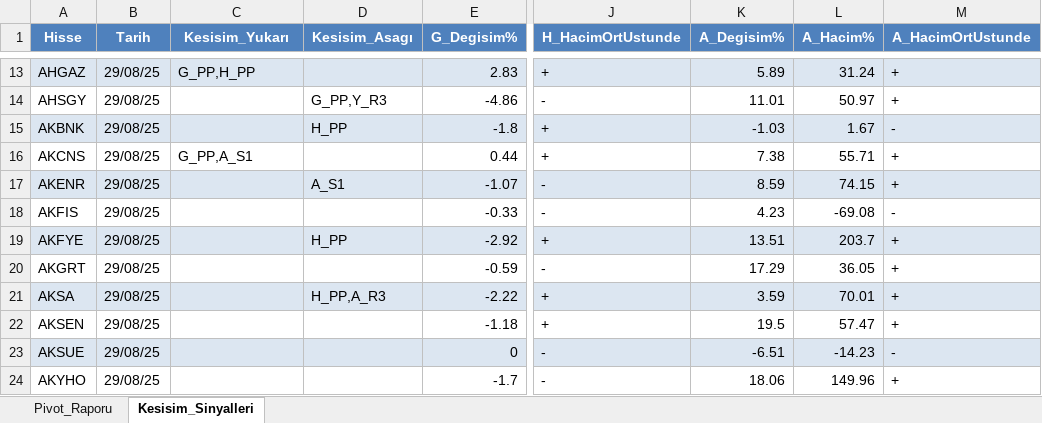
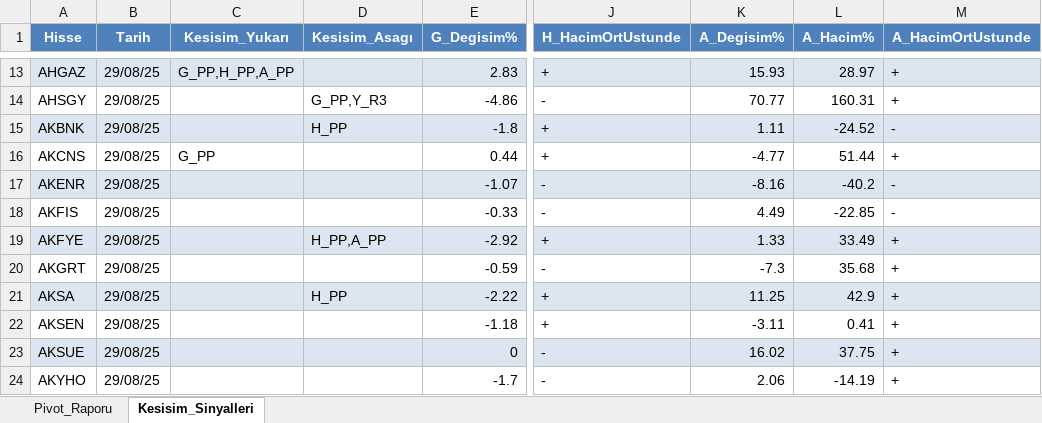
Before and after one commit to erdemustun/Dosyalar, an Excel workbook: PivotHesaplama_290825.xlsx, sheet Kesisim_Sinyalleri, drawn as a sheet; only a part is shown, gaps mark what is left out; values as stored, in another font and other column widths than the file's, no borders; the diff covers the shown part only; the diff names each change by its address in the sheet, - before the commit and + after, or states it on an @@ line.

```diff
--- a/PivotHesaplama_290825.xlsx (sheet Kesisim_Sinyalleri)
+++ b/PivotHesaplama_290825.xlsx (sheet Kesisim_Sinyalleri)
-C13 (Kesisim_Yukarı): G_PP,H_PP
+C13 (Kesisim_Yukarı): G_PP,H_PP,A_PP
-K13 (A_Degisim%): 5.89
+K13 (A_Degisim%): 15.93
-L13 (A_Hacim%): 31.24
+L13 (A_Hacim%): 28.97
-K14 (A_Degisim%): 11.01
+K14 (A_Degisim%): 70.77
-L14 (A_Hacim%): 50.97
+L14 (A_Hacim%): 160.31
-K15 (A_Degisim%): -1.03
+K15 (A_Degisim%): 1.11
-L15 (A_Hacim%): 1.67
+L15 (A_Hacim%): -24.52
-C16 (Kesisim_Yukarı): G_PP,A_S1
+C16 (Kesisim_Yukarı): G_PP
-K16 (A_Degisim%): 7.38
+K16 (A_Degisim%): -4.77
-L16 (A_Hacim%): 55.71
+L16 (A_Hacim%): 51.44
-D17 (Kesisim_Asagı): A_S1
+D17 (Kesisim_Asagı): (empty)
-K17 (A_Degisim%): 8.59
+K17 (A_Degisim%): -8.16
-L17 (A_Hacim%): 74.15
+L17 (A_Hacim%): -40.2
-M17 (A_HacimOrtUstunde): +
+M17 (A_HacimOrtUstunde): -
-K18 (A_Degisim%): 4.23
+K18 (A_Degisim%): 4.49
-L18 (A_Hacim%): -69.08
+L18 (A_Hacim%): -22.85
-D19 (Kesisim_Asagı): H_PP
+D19 (Kesisim_Asagı): H_PP,A_PP
-K19 (A_Degisim%): 13.51
+K19 (A_Degisim%): 1.33
-L19 (A_Hacim%): 203.7
+L19 (A_Hacim%): 33.49
-K20 (A_Degisim%): 17.29
+K20 (A_Degisim%): -7.3
-L20 (A_Hacim%): 36.05
+L20 (A_Hacim%): 35.68
-D21 (Kesisim_Asagı): H_PP,A_R3
+D21 (Kesisim_Asagı): H_PP
-K21 (A_Degisim%): 3.59
+K21 (A_Degisim%): 11.25
-L21 (A_Hacim%): 70.01
+L21 (A_Hacim%): 42.9
-K22 (A_Degisim%): 19.5
+K22 (A_Degisim%): -3.11
-L22 (A_Hacim%): 57.47
+L22 (A_Hacim%): 0.41
-K23 (A_Degisim%): -6.51
+K23 (A_Degisim%): 16.02
-L23 (A_Hacim%): -14.23
+L23 (A_Hacim%): 37.75
-M23 (A_HacimOrtUstunde): -
+M23 (A_HacimOrtUstunde): +
-K24 (A_Degisim%): 18.06
+K24 (A_Degisim%): 2.06
-L24 (A_Hacim%): 149.96
+L24 (A_Hacim%): -14.19
```
Also changed, not shown: 1465 edited cells elsewhere in this sheet, sheet Pivot_Raporu.
